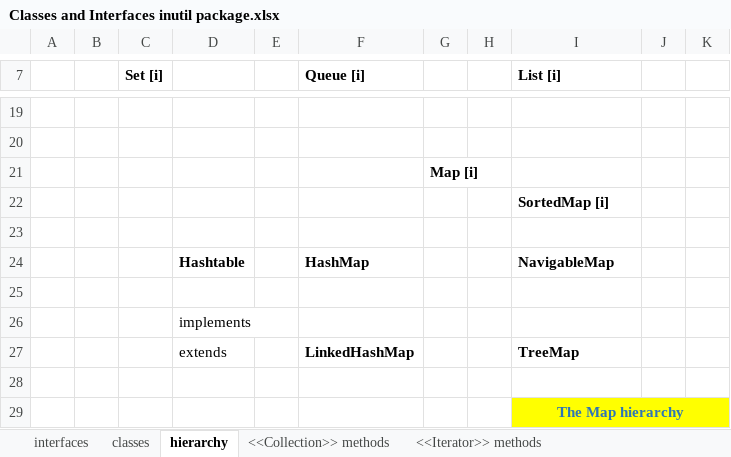
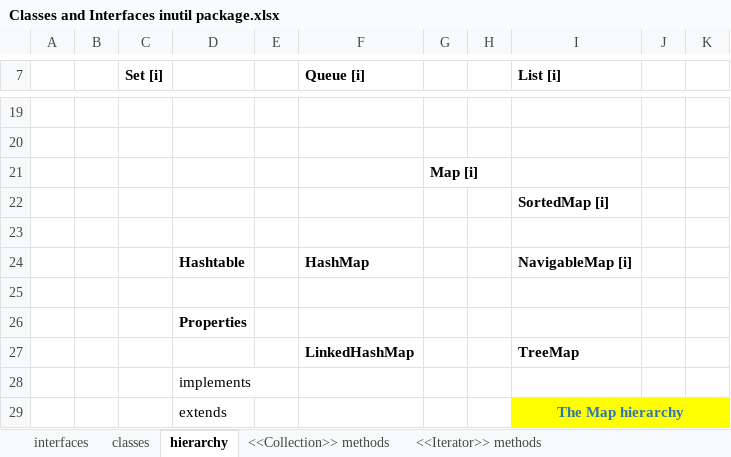
Before and after one commit to rahulonGH/JavaLearning, an Excel workbook: 13 July 18/Classes and Interfaces inutil package.xlsx, sheet hierarchy, drawn as a sheet; only a part is shown, gaps mark what is left out; values as stored, in another font and other column widths than the file's, no borders; charts and pictures not drawn; removed rows and columns are numbered as before the commit, all else as after; the diff names each change by its address in the sheet, - before the commit and + after, or states it on an @@ line.

Commit message:
Map interface - HashTable

```diff
--- a/13 July 18/Classes and Interfaces inutil package.xlsx (sheet hierarchy)
+++ b/13 July 18/Classes and Interfaces inutil package.xlsx (sheet hierarchy)
-I24 (List [i]): NavigableMap
+I24 (List [i]): NavigableMap [i]
+row 26:  |  |  | Properties
+row 27:  |  |  |  |  | LinkedHashMap |  |  | TreeMap
-row 27:  |  |  | extends |  | LinkedHashMap |  |  | TreeMap
-row 29: (empty)
+row 29:  |  |  | extends |  |  |  |  | The Map hierarchy
-I29:K29 fill: none
+I29:K29 fill: #FFFF00
+I29:K29 merged
-row 29:  |  |  |  |  |  |  |  | The Map hierarchy
```
Also changed, not shown: charts or pictures, 5 other files.
